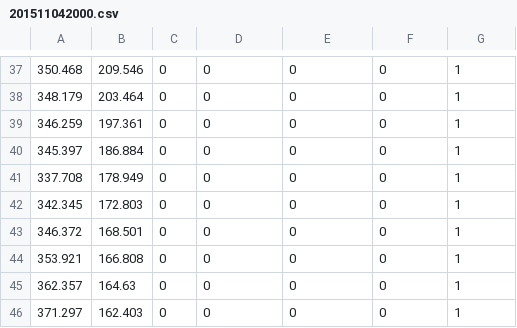
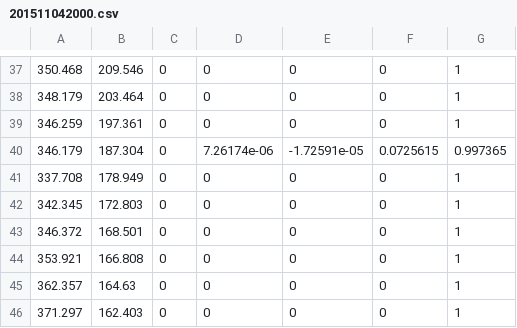
Before and after one commit to Nishida-Lab/TC2015, a CSV file: third_robot/third_robot_nav_goals/waypoints/201511042000.csv, drawn as a sheet; only a part is shown, gaps mark what is left out; removed rows and columns are numbered as before the commit, all else as after; the diff names each change by its address in the sheet, - before the commit and + after, or states it on an @@ line.

Commit message:
[fix] 公園の円形の花壇あたりのwaypointを修正

```diff
--- a/third_robot/third_robot_nav_goals/waypoints/201511042000.csv
+++ b/third_robot/third_robot_nav_goals/waypoints/201511042000.csv
-row 40: 345.397 | 186.884 | 0 | 0 | 0 | 0 | 1
+row 40: 346.179 | 187.304 | 0 | 7.26174e-06 | -1.72591e-05 | 0.0725615 | 0.997365
```
